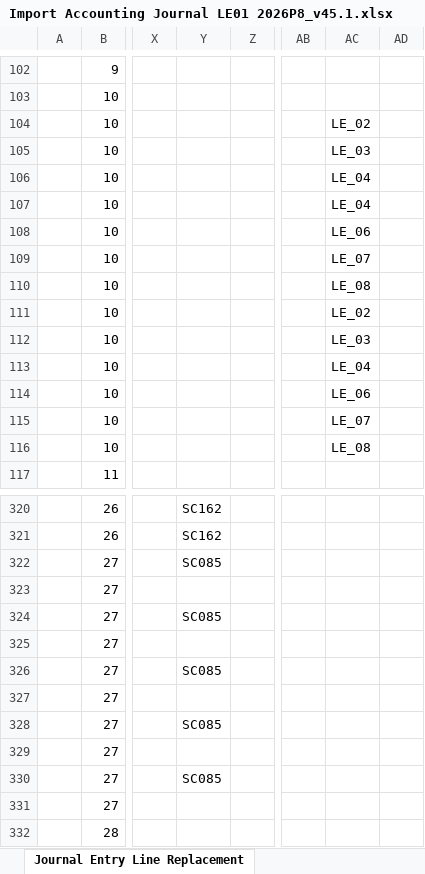
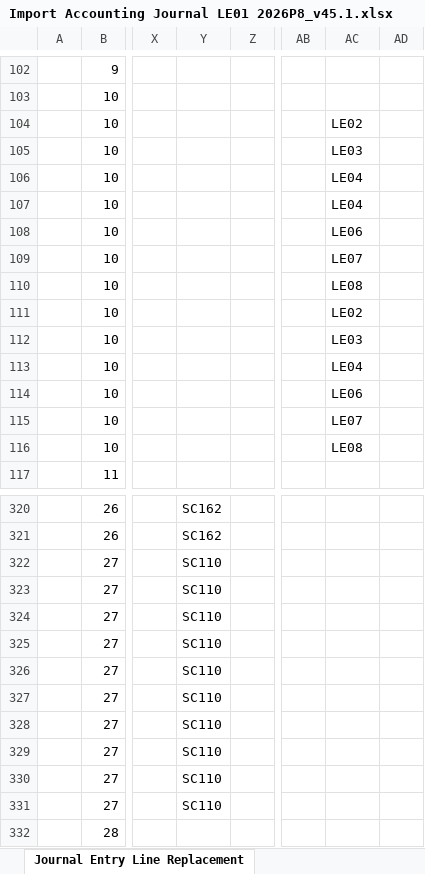
Before and after one commit to Git229KEV/CSV-to-EIB-Agent, an Excel workbook: output/Import Accounting Journal LE01 2026P8_v45.1.xlsx, sheet Journal Entry Line Replacement, drawn as a sheet; only a part is shown, gaps mark what is left out; values as stored, in another font and other column widths than the file's, no borders; the diff covers the shown part only; the diff names each change by its address in the sheet, - before the commit and + after, or states it on an @@ line.

```diff
--- a/output/Import Accounting Journal LE01 2026P8_v45.1.xlsx (sheet Journal Entry Line Replacement)
+++ b/output/Import Accounting Journal LE01 2026P8_v45.1.xlsx (sheet Journal Entry Line Replacement)
-AC104: LE_02
+AC104: LE02
-AC105: LE_03
+AC105: LE03
-AC106:AC107: LE_04
+AC106:AC107: LE04
-AC108: LE_06
+AC108: LE06
-AC109: LE_07
+AC109: LE07
-AC110: LE_08
+AC110: LE08
-AC111: LE_02
+AC111: LE02
-AC112: LE_03
+AC112: LE03
-AC113: LE_04
+AC113: LE04
-AC114: LE_06
+AC114: LE06
-AC115: LE_07
+AC115: LE07
-AC116: LE_08
+AC116: LE08
-Y322: SC085
+Y322: SC110
-Y323: (empty)
+Y323: SC110
-Y324: SC085
+Y324: SC110
-Y325: (empty)
+Y325: SC110
-Y326: SC085
+Y326: SC110
-Y327: (empty)
+Y327: SC110
-Y328: SC085
+Y328: SC110
-Y329: (empty)
+Y329: SC110
-Y330: SC085
+Y330: SC110
-Y331: (empty)
+Y331: SC110
```
Also changed, not shown: 23 edited cells elsewhere in this sheet, sheet Import Accounting Journal, output/Import Accounting Journal LE01 2026P1_v45.1.xlsx, output/Import Accounting Journal LE01 2026P2_v45.1.xlsx, 24 other files.
